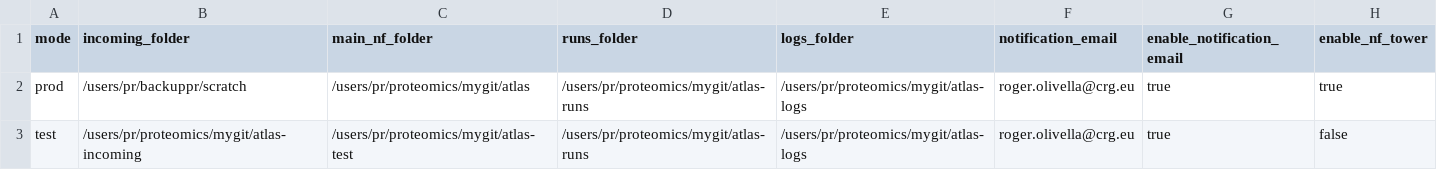
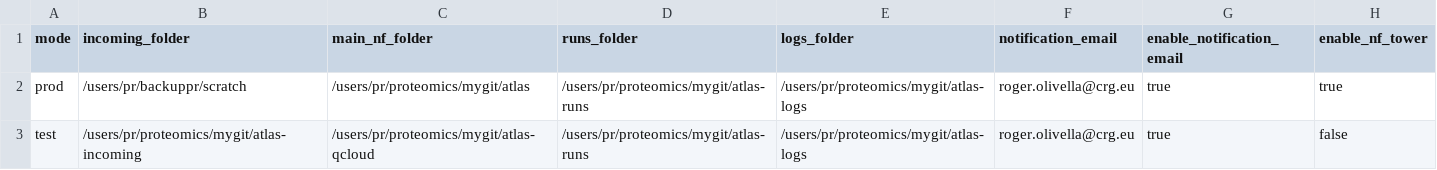
Before and after one commit to proteomicsunitcrg/atlas, a CSV file: assets/crg_run_modes.csv, drawn as a sheet.

```diff
--- a/assets/crg_run_modes.csv
+++ b/assets/crg_run_modes.csv
@@ -2,2 +2,2 @@ mode;incoming_folder;main_nf_folder;runs_folder;logs_folder;notification_email;e
 prod;/users/pr/backuppr/scratch;/users/pr/proteomics/mygit/atlas;/users/pr/proteomics/mygit/atlas-runs;/users/pr/proteomics/mygit/atlas-logs;roger.olivella@crg.eu;true;true
-test;/users/pr/proteomics/mygit/atlas-incoming;/users/pr/proteomics/mygit/atlas-test;/users/pr/proteomics/mygit/atlas-runs;/users/pr/proteomics/mygit/atlas-logs;roger.olivella@crg.eu;true;false
+test;/users/pr/proteomics/mygit/atlas-incoming;/users/pr/proteomics/mygit/atlas-qcloud;/users/pr/proteomics/mygit/atlas-runs;/users/pr/proteomics/mygit/atlas-logs;roger.olivella@crg.eu;true;false
```
Also changed, not shown: assets/crg_methods.csv, assets/crg_test_params.csv, 4 other files.
